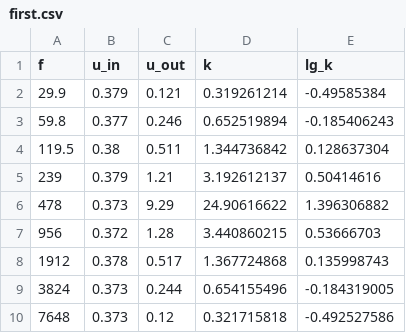
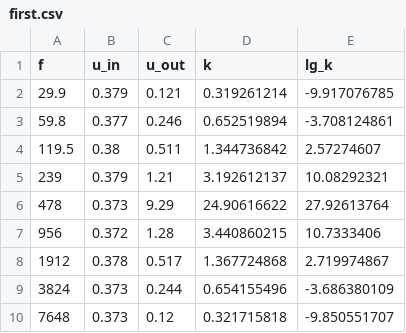
Before and after one commit to lamtev/electro-labs, a CSV file: lab10/data/first.csv, drawn as a sheet.

Commit message:
add plots and tables

```diff
--- a/lab10/data/first.csv
+++ b/lab10/data/first.csv
@@ -1,10 +1,10 @@
 f,u_in,u_out,k,lg_k
-29.9,0.379,0.121,0.319261214,-0.49585384
-59.8,0.377,0.246,0.652519894,-0.185406243
-119.5,0.38,0.511,1.344736842,0.128637304
-239,0.379,1.21,3.192612137,0.50414616
-478,0.373,9.29,24.90616622,1.396306882
-956,0.372,1.28,3.440860215,0.53666703
-1912,0.378,0.517,1.367724868,0.135998743
-3824,0.373,0.244,0.654155496,-0.184319005
-7648,0.373,0.12,0.321715818,-0.492527586
+29.9,0.379,0.121,0.319261214,-9.917076785
+59.8,0.377,0.246,0.652519894,-3.708124861
+119.5,0.38,0.511,1.344736842,2.57274607
+239,0.379,1.21,3.192612137,10.08292321
+478,0.373,9.29,24.90616622,27.92613764
+956,0.372,1.28,3.440860215,10.7333406
+1912,0.378,0.517,1.367724868,2.719974867
+3824,0.373,0.244,0.654155496,-3.686380109
+7648,0.373,0.12,0.321715818,-9.850551707
```
Also changed, not shown: lab10/data/both.csv, lab10/data/second.csv, 3 other files.
